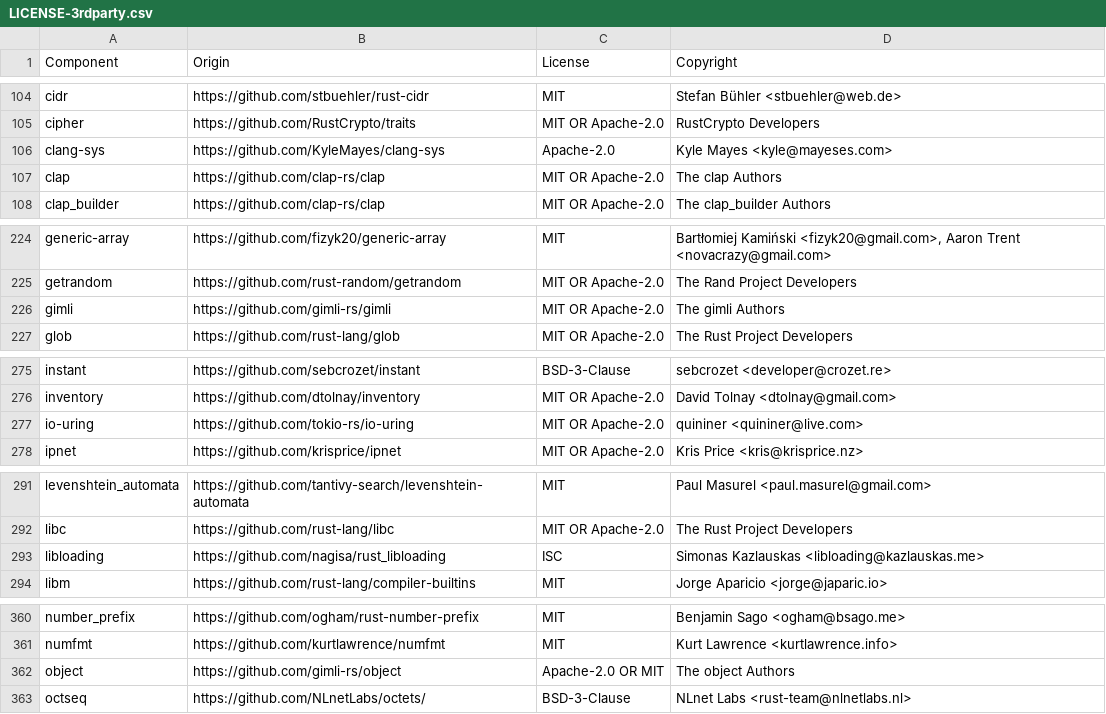
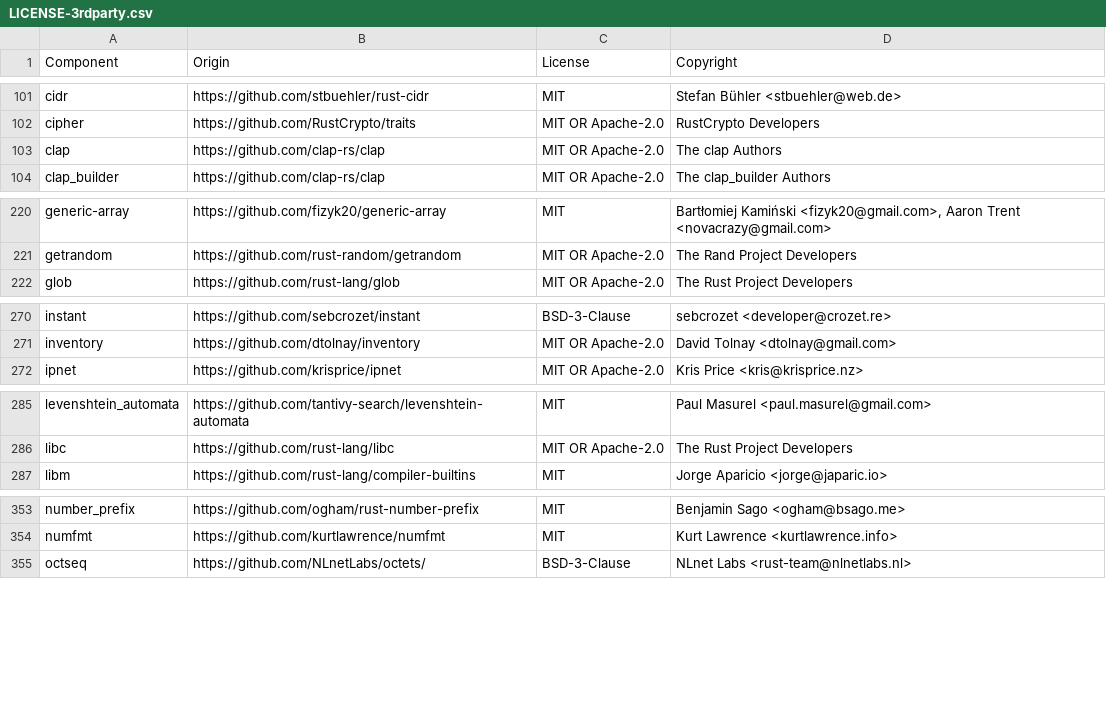
Before and after one commit to quickwit-oss/quickwit, a CSV file: LICENSE-3rdparty.csv, drawn as a sheet; only a part is shown, gaps mark what is left out; the diff covers the shown part only; the diff names each change by its address in the sheet, - before the commit and + after, or states it on an @@ line.

```diff
--- a/LICENSE-3rdparty.csv
+++ b/LICENSE-3rdparty.csv
-row 106: clang-sys | https://github.com/KyleMayes/clang-sys | Apache-2.0 | Kyle Mayes <kyle@mayeses.com>
-row 226: gimli | https://github.com/gimli-rs/gimli | MIT OR Apache-2.0 | The gimli Authors
-row 277: io-uring | https://github.com/tokio-rs/io-uring | MIT OR Apache-2.0 | quininer <quininer@live.com>
-row 293: libloading | https://github.com/nagisa/rust_libloading | ISC | Simonas Kazlauskas <libloading@kazlauskas.me>
-row 362: object | https://github.com/gimli-rs/object | Apache-2.0 OR MIT | The object Authors
```
Also changed, not shown: 7 removed rows and 4 edited cells elsewhere in this file, 10 other files.
